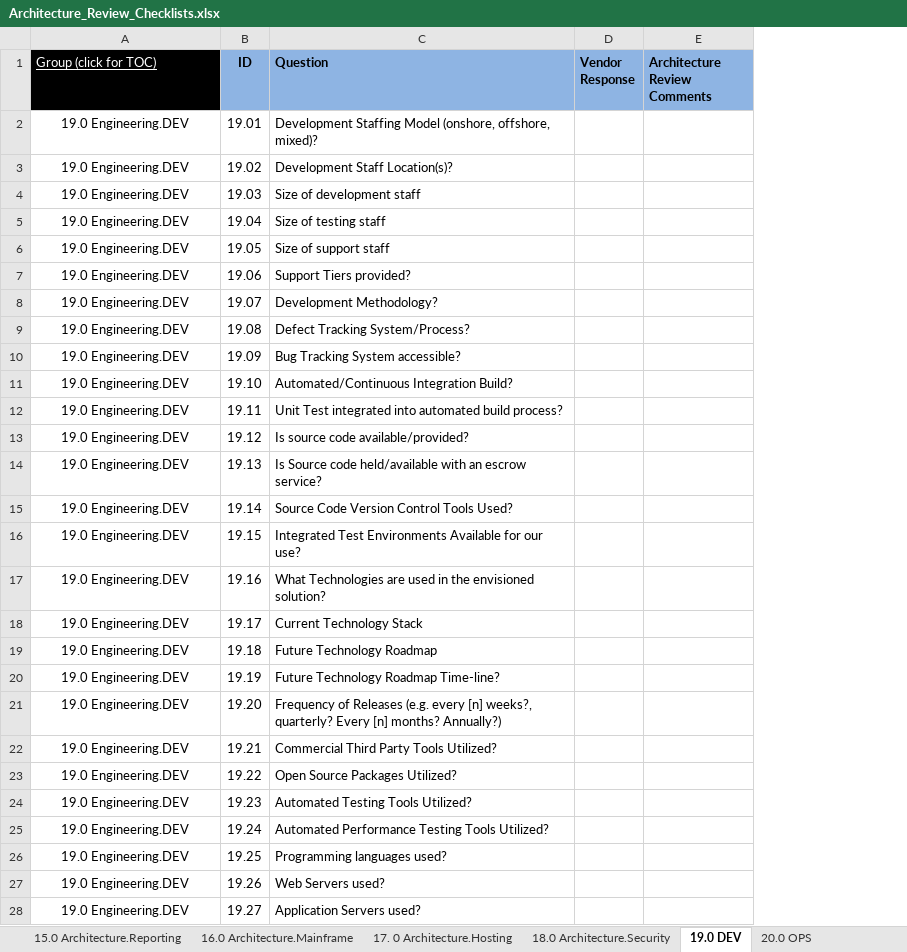
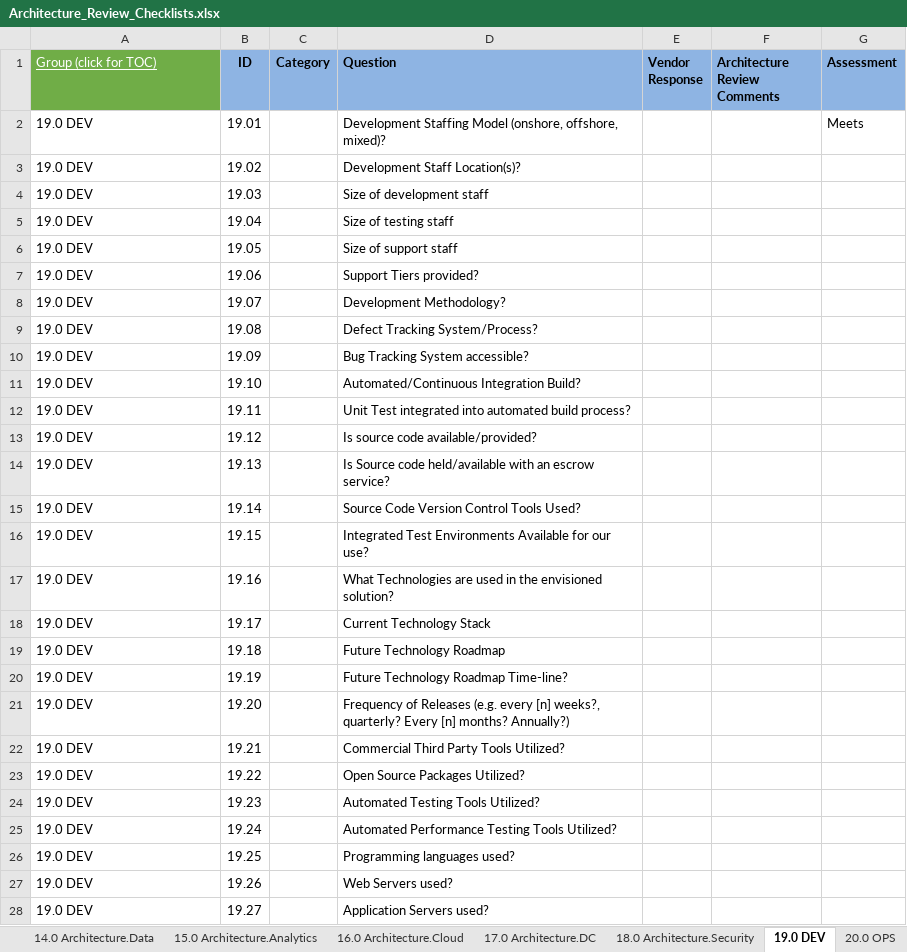
Before and after one commit to intltechventures/Consulting.Project.Tools, an Excel workbook: templates/Architecture_Review_Checklists.xlsx, sheet 19.0 DEV, drawn as a sheet; only a part is shown; values as stored, in another font and other column widths than the file's, no borders; the diff covers the shown part only; the diff names each change by its address in the sheet, - before the commit and + after, or states it on an @@ line.

```diff
--- a/templates/Architecture_Review_Checklists.xlsx (sheet 19.0 DEV)
+++ b/templates/Architecture_Review_Checklists.xlsx (sheet 19.0 DEV)
-sheet tab: 15.0 Architecture.Reporting
+sheet tab: 15.0 Architecture.Analytics
-sheet tab: 16.0 Architecture.Mainframe
+sheet tab: 16.0 Architecture.Cloud
-sheet tab: 17. 0 Architecture.Hosting
+sheet tab: 17.0 Architecture.DC
+column C (Category), empty
+column G (Assessment), row 2: Meets
-A1 fill: #000000
+A1 fill: #70AD47
-A2:A28 (Group (click for TOC)): 19.0 Engineering.DEV
+A2:A28 (Group (click for TOC)): 19.0 DEV
-A2:A28 alignment: center
+A2:A28 alignment: left
```
Also changed, not shown: 2 edited cells and cell formats elsewhere in this sheet, sheet 20.0 OPS, sheet 15.0 Architecture.Analytics, sheet TOC, sheet 99.2 References, sheet 10.0 Architecture.APIs, sheet 17.0 Architecture.DC, 16 more sheets, other sheet tabs, charts or pictures, 1 other file.
